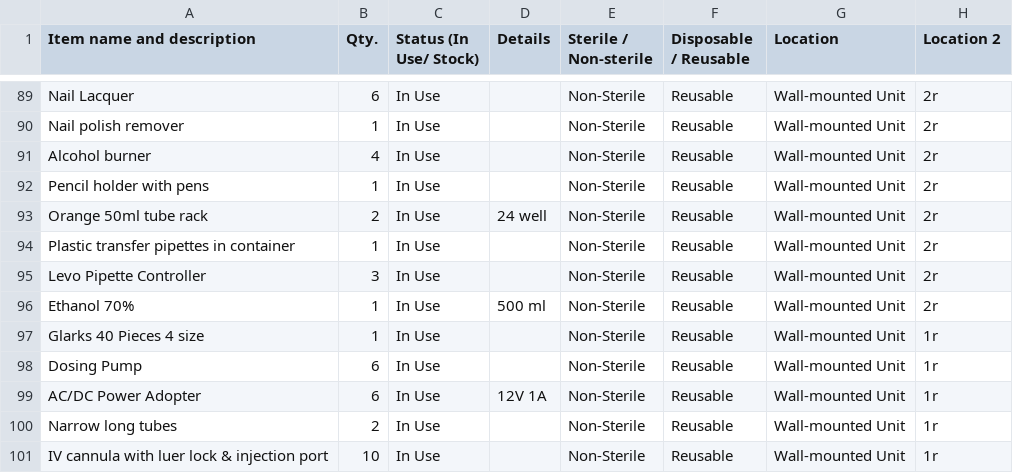
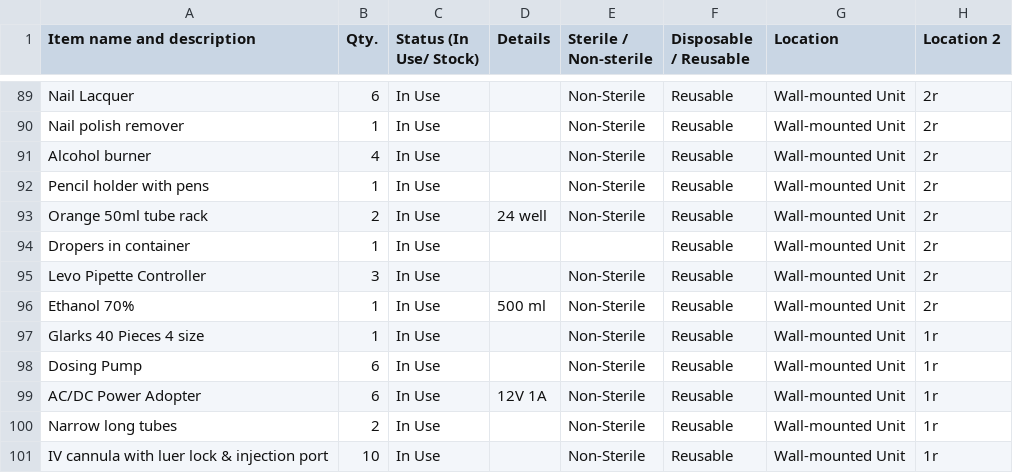
Before and after one commit to mane-poghosyan/lab-inventory, a CSV file: data.csv, drawn as a sheet; only a part is shown, gaps mark what is left out.

Commit message:
Update inventory via Admin panel

```diff
--- a/data.csv
+++ b/data.csv
@@ -93,3 +93,3 @@ Item name and description,Qty.,Status (In Use/ Stock),Details,Sterile / Non-ster
 "Orange 50ml tube rack",2,"In Use","24 well","Non-Sterile","Reusable","Wall-mounted Unit","2r"
-"Plastic transfer pipettes in container",1,"In Use","","Non-Sterile","Reusable","Wall-mounted Unit","2r"
+"Dropers in container",1,"In Use","","","Reusable","Wall-mounted Unit","2r"
 "Levo Pipette Controller",3,"In Use","","Non-Sterile","Reusable","Wall-mounted Unit","2r"
```
